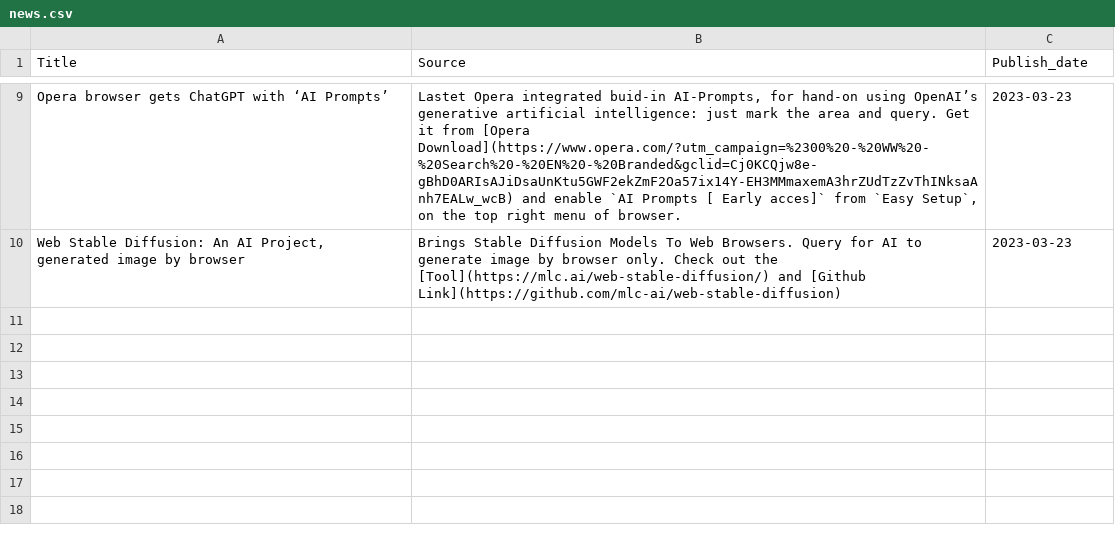
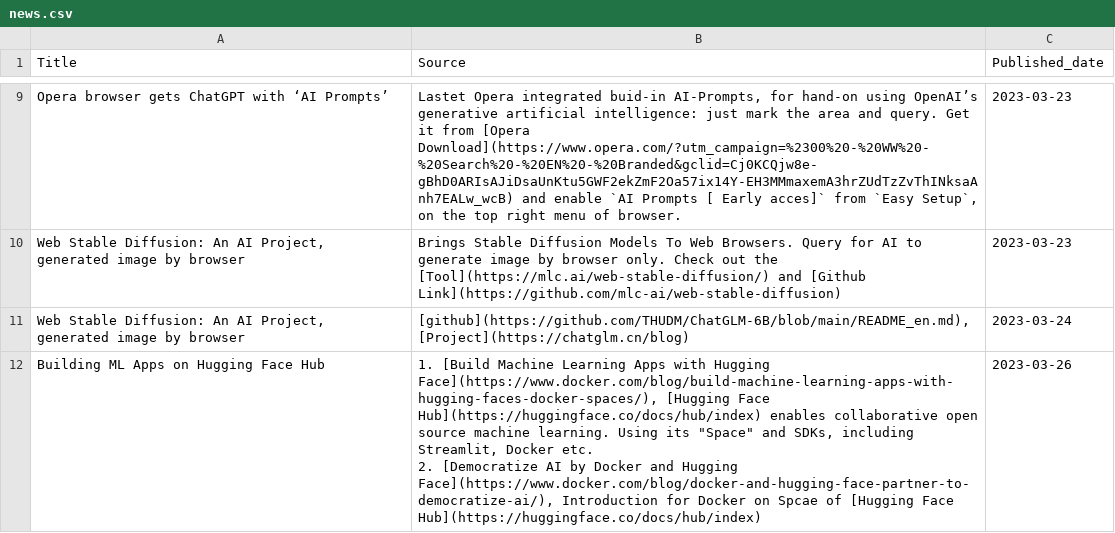
Before and after one commit to cchuang2009/streamlit-News-Forum, a CSV file: news.csv, drawn as a sheet; only a part is shown, gaps mark what is left out; ↵ is a line break in a cell; the diff names each change by its address in the sheet, - before the commit and + after, or states it on an @@ line.

Commit message:
update news

```diff
--- a/news.csv
+++ b/news.csv
-C1: Publish_date
+C1: Published_date
+row 11: Web Stable Diffusion: An AI Project, generated image by browser | [github](https://github.com/THUDM/ChatGLM-6B/blob/main/README_en.md), [Project](https://chatglm.cn/blog) | 2023-03-24
+row 12: Building ML Apps on Hugging Face Hub | 1. [Build Machine Learning Apps with Hugging Face](https://www.docker.com/blog/build-machine-learning-apps-with-hugging-faces-docker-spaces/), [Hugging Face Hub](https://huggingface.co/docs/hub/index) enables collaborative open source machine learning. Using its "Space" and SDKs, including Streamlit, Docker etc. ↵ 2. [Democratize AI by Docker and Hugging Face](https://www.docker.com/blog/docker-and-hugging-face-partner-to-democratize-ai/), Introduction for Docker on Spcae of [Hugging Face Hub](https://huggingface.co/docs/hub/index) | 2023-03-26
```
